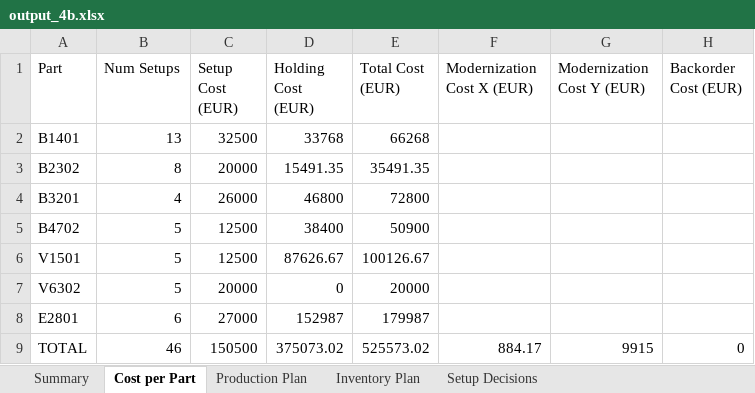
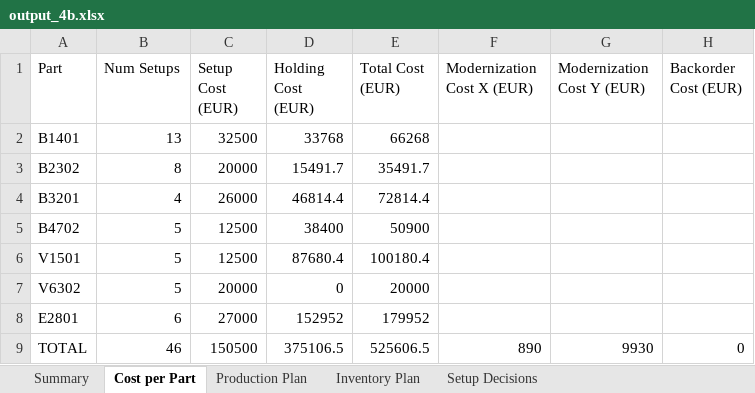
Before and after one commit to Mathisse0202/Advanced-PM, an Excel workbook: output_4b.xlsx, sheet Cost per Part, drawn as a sheet; values as stored, in another font and other column widths than the file's, no borders; the diff names each change by its address in the sheet, - before the commit and + after, or states it on an @@ line.

```diff
--- a/output_4b.xlsx (sheet Cost per Part)
+++ b/output_4b.xlsx (sheet Cost per Part)
-D3 (Holding Cost (EUR)): 15491.35
+D3 (Holding Cost (EUR)): 15491.7
-E3 (Total Cost (EUR)): 35491.35
+E3 (Total Cost (EUR)): 35491.7
-D4 (Holding Cost (EUR)): 46800
+D4 (Holding Cost (EUR)): 46814.4
-E4 (Total Cost (EUR)): 72800
+E4 (Total Cost (EUR)): 72814.4
-D6 (Holding Cost (EUR)): 87626.67
+D6 (Holding Cost (EUR)): 87680.4
-E6 (Total Cost (EUR)): 100126.67
+E6 (Total Cost (EUR)): 100180.4
-D8 (Holding Cost (EUR)): 152987
+D8 (Holding Cost (EUR)): 152952
-E8 (Total Cost (EUR)): 179987
+E8 (Total Cost (EUR)): 179952
-D9 (Holding Cost (EUR)): 375073.02
+D9 (Holding Cost (EUR)): 375106.5
-E9 (Total Cost (EUR)): 525573.02
+E9 (Total Cost (EUR)): 525606.5
-F9 (Modernization Cost X (EUR)): 884.17
+F9 (Modernization Cost X (EUR)): 890
-G9 (Modernization Cost Y (EUR)): 9915
+G9 (Modernization Cost Y (EUR)): 9930
```
Also changed, not shown: sheet Production Plan, sheet Inventory Plan, sheet Summary, output_2a.xlsx, output_3b.xlsx, 5 other files.
